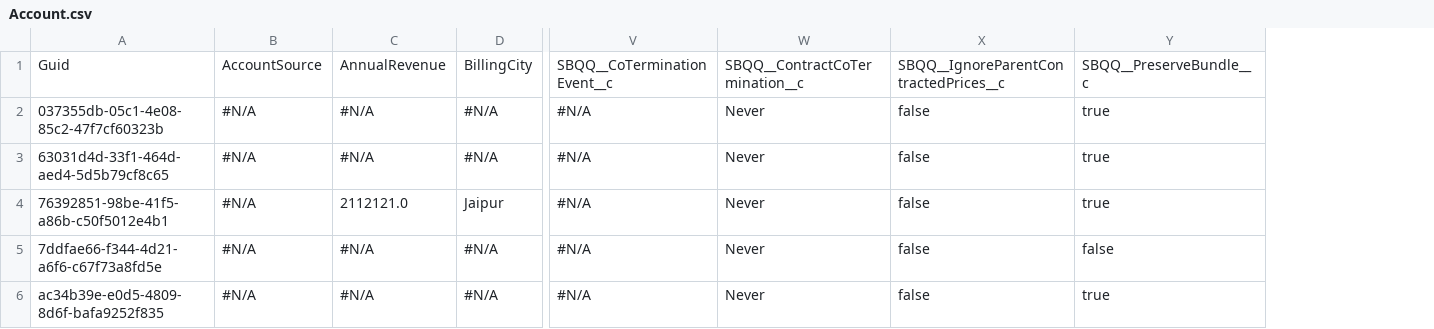
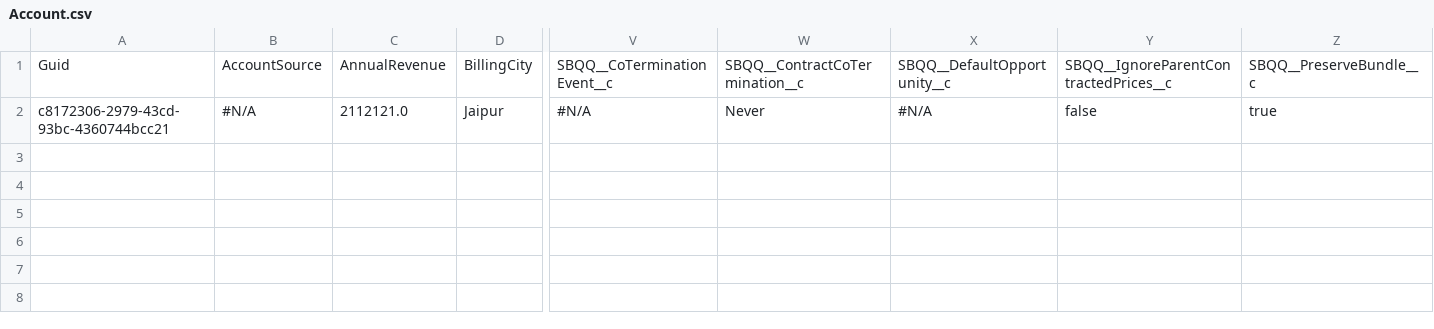
Before and after one commit to Prodlymoover/CPQTest27, a CSV file: Account.csv, drawn as a sheet; only a part is shown, gaps mark what is left out; removed rows and columns are numbered as before the commit, all else as after; rows hold the shown columns only; the diff names each change by its address in the sheet, - before the commit and + after, or states it on an @@ line.

Commit message:
Saved data from the control instance into the repository master branch

```diff
--- a/Account.csv
+++ b/Account.csv
+column X, rows 1-2: SBQQ__DefaultOpportunity__c | #N/A
-row 2: 037355db-05c1-4e08-85c2-47f7cf60323b | #N/A | #N/A | #N/A | #N/A | Never | false | true
-row 3: 63031d4d-33f1-464d-aed4-5d5b79cf8c65 | #N/A | #N/A | #N/A | #N/A | Never | false | true
-A2: 76392851-98be-41f5-a86b-c50f5012e4b1
+A2: c8172306-2979-43cd-93bc-4360744bcc21
-row 5: 7ddfae66-f344-4d21-a6f6-c67f73a8fd5e | #N/A | #N/A | #N/A | #N/A | Never | false | false
-row 6: ac34b39e-e0d5-4809-8d6f-bafa9252f835 | #N/A | #N/A | #N/A | #N/A | Never | false | true
```
Also changed, not shown: 5 other files.
